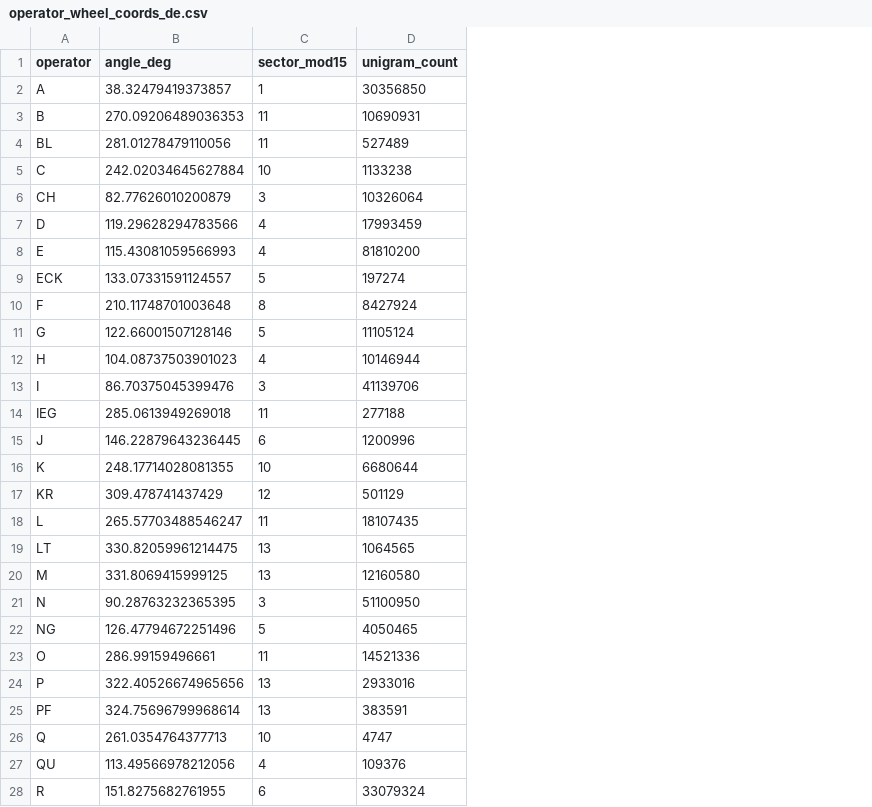
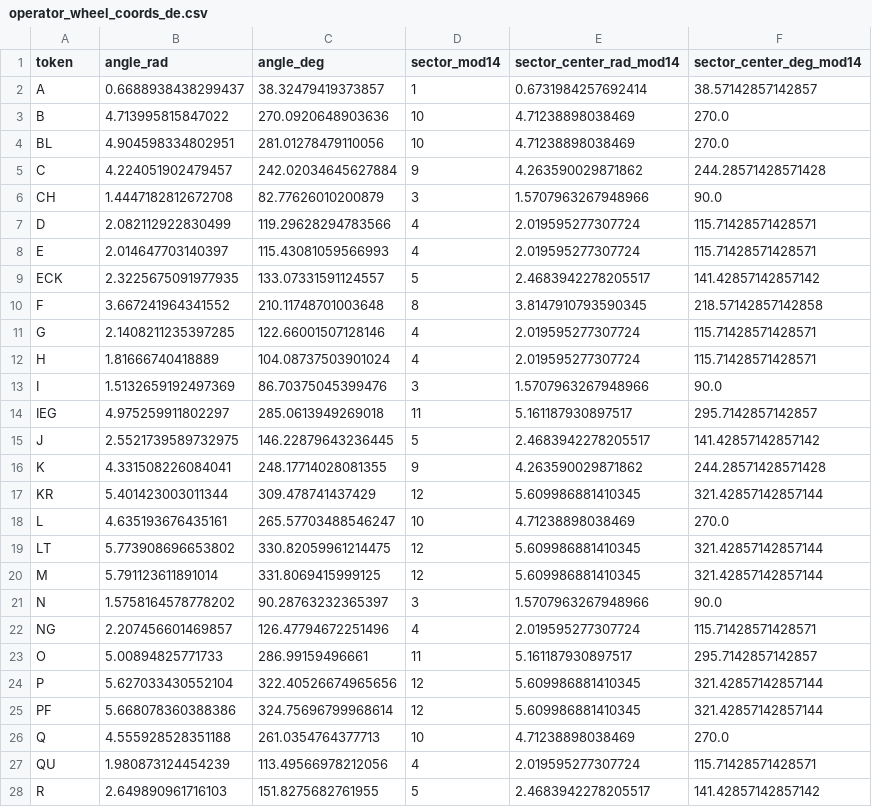
Before and after one commit to LocationEarth/wheel, a CSV file: data/operator_wheel_coords_de.csv, drawn as a sheet; only a part is shown; removed rows and columns are numbered as before the commit, all else as after; the diff covers the shown part only; the diff names each change by its address in the sheet, - before the commit and + after, or states it on an @@ line.

Commit message:
Update operator_wheel_coords_de.csv

```diff
--- a/data/operator_wheel_coords_de.csv
+++ b/data/operator_wheel_coords_de.csv
+column B (angle_rad), rows 2-28: 0.6688938438299437 | 4.713995815847022 | 4.904598334802951 | 4.224051902479457 | 1.4447182812672708 | 2.082112922830499 | 2.014647703140397 | 2.3225675091977935 | 3.667241964341552 | 2.1408211235397285 | 1.81666740418889 | 1.5132659192497369 | 4.975259911802297 | 2.5521739589732975 | 4.331508226084041 | 5.401423003011344 | 4.635193676435161 | 5.773908696653802 | 5.791123611891014 | 1.5758164578778202 | 2.207456601469857 | 5.00894825771733 | 5.627033430552104 | 5.668078360388386 | 4.555928528351188 | 1.980873124454239 | 2.649890961716103
-column D (unigram_count), rows 2-28: 30356850 | 10690931 | 527489 | 1133238 | 10326064 | 17993459 | 81810200 | 197274 | 8427924 | 11105124 | 10146944 | 41139706 | 277188 | 1200996 | 6680644 | 501129 | 18107435 | 1064565 | 12160580 | 51100950 | 4050465 | 14521336 | 2933016 | 383591 | 4747 | 109376 | 33079324
+column E (sector_center_rad_mod14), rows 2-28: 0.6731984257692414 | 4.71238898038469 | 4.71238898038469 | 4.263590029871862 | 1.5707963267948966 | 2.019595277307724 | 2.019595277307724 | 2.4683942278205517 | 3.8147910793590345 | 2.019595277307724 | 2.019595277307724 | 1.5707963267948966 | 5.161187930897517 | 2.4683942278205517 | 4.263590029871862 | 5.609986881410345 | 4.71238898038469 | 5.609986881410345 | 5.609986881410345 | 1.5707963267948966 | 2.019595277307724 | 5.161187930897517 | 5.609986881410345 | 5.609986881410345 | 4.71238898038469 | 2.019595277307724 | 2.4683942278205517
+column F (sector_center_deg_mod14), rows 2-28: 38.57142857142857 | 270.0 | 270.0 | 244.28571428571428 | 90.0 | 115.71428571428571 | 115.71428571428571 | 141.42857142857142 | 218.57142857142858 | 115.71428571428571 | 115.71428571428571 | 90.0 | 295.7142857142857 | 141.42857142857142 | 244.28571428571428 | 321.42857142857144 | 270.0 | 321.42857142857144 | 321.42857142857144 | 90.0 | 115.71428571428571 | 295.7142857142857 | 321.42857142857144 | 321.42857142857144 | 270.0 | 115.71428571428571 | 141.42857142857142
-A1: operator
+A1: token
-D1: sector_mod15
+D1: sector_mod14
-C3 (angle_deg): 270.09206489036353
+C3 (angle_deg): 270.0920648903636
-D3:D4 (sector_mod14): 11
+D3:D4 (sector_mod14): 10
-D5 (sector_mod14): 10
+D5 (sector_mod14): 9
-D11 (sector_mod14): 5
+D11 (sector_mod14): 4
-C12 (angle_deg): 104.08737503901023
+C12 (angle_deg): 104.08737503901024
-D15 (sector_mod14): 6
+D15 (sector_mod14): 5
-D16 (sector_mod14): 10
+D16 (sector_mod14): 9
-D18 (sector_mod14): 11
+D18 (sector_mod14): 10
-D19:D20 (sector_mod14): 13
+D19:D20 (sector_mod14): 12
-C21 (angle_deg): 90.28763232365395
+C21 (angle_deg): 90.28763232365397
-D22 (sector_mod14): 5
+D22 (sector_mod14): 4
-D24:D25 (sector_mod14): 13
+D24:D25 (sector_mod14): 12
-D28 (sector_mod14): 6
+D28 (sector_mod14): 5
```
Also changed, not shown: 9 edited cells elsewhere in this file.
